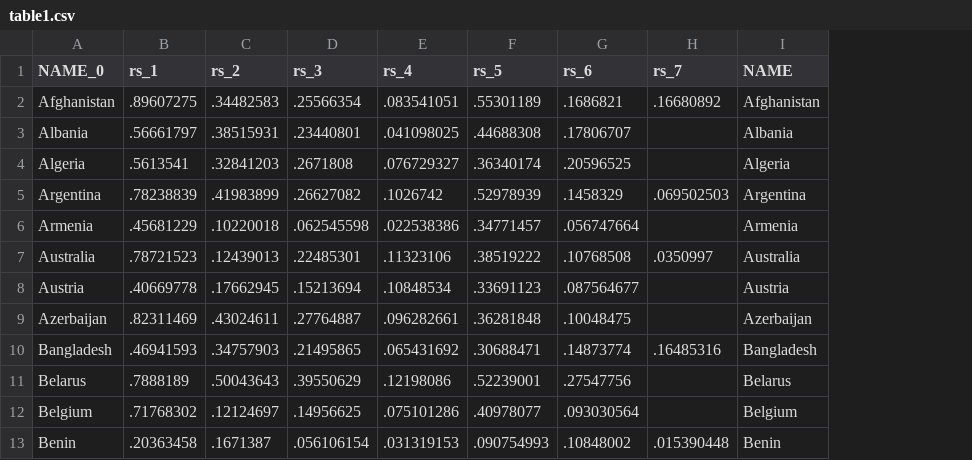
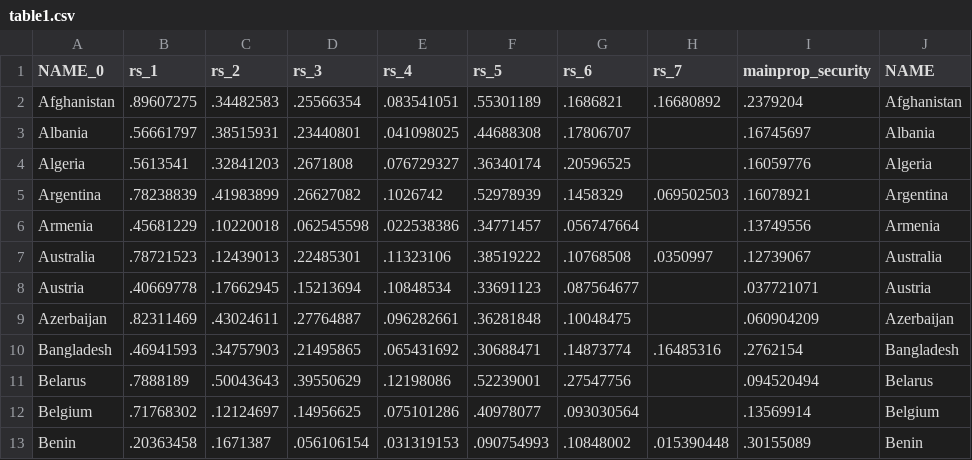
Before and after one commit to JavierParada/Prindex, a CSV file: tables/table1.csv, drawn as a sheet; only a part is shown; the diff names each change by its address in the sheet, - before the commit and + after, or states it on an @@ line.

```diff
--- a/tables/table1.csv
+++ b/tables/table1.csv
+column I (mainprop_security), rows 2-13: .2379204 | .16745697 | .16059776 | .16078921 | .13749556 | .12739067 | .037721071 | .060904209 | .2762154 | .094520494 | .13569914 | .30155089
```
Also changed, not shown: 4 other files.
